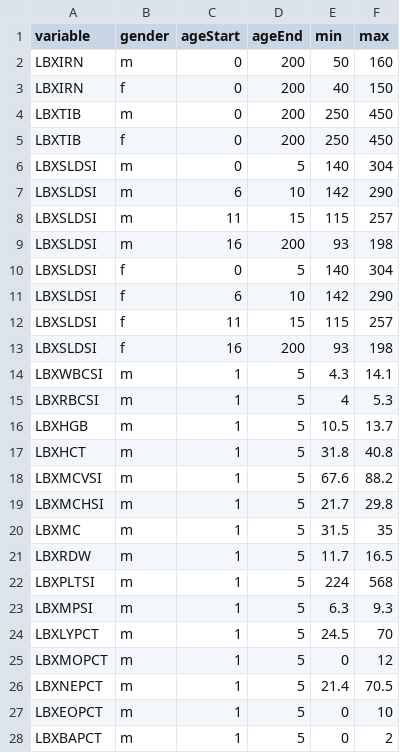
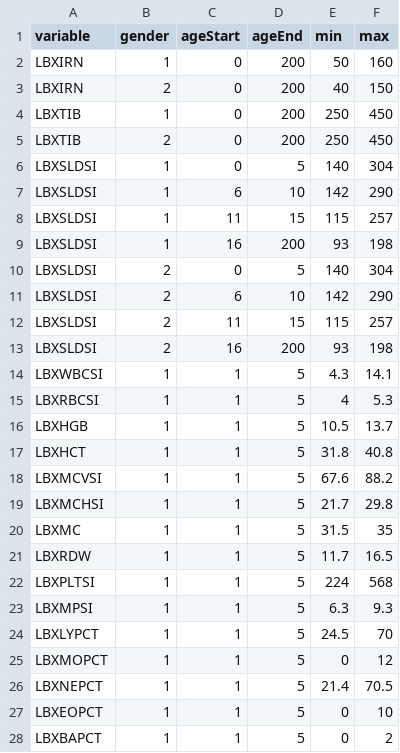
Before and after one commit to santanche/lab2learn, a CSV file: data/nhanes2005-2006/reference-ranges.csv, drawn as a sheet; only a part is shown; the diff covers the shown part only.

Commit message:
Gender represented as numbers

```diff
--- a/data/nhanes2005-2006/reference-ranges.csv
+++ b/data/nhanes2005-2006/reference-ranges.csv
@@ -1,28 +1,28 @@
 "variable","gender","ageStart","ageEnd","min","max"
-"LBXIRN","m",0,200,50,160
-"LBXIRN","f",0,200,40,150
-"LBXTIB","m",0,200,250,450
-"LBXTIB","f",0,200,250,450
-"LBXSLDSI","m",0,5,140,304
-"LBXSLDSI","m",6,10,142,290
-"LBXSLDSI","m",11,15,115,257
-"LBXSLDSI","m",16,200,93,198
-"LBXSLDSI","f",0,5,140,304
-"LBXSLDSI","f",6,10,142,290
-"LBXSLDSI","f",11,15,115,257
-"LBXSLDSI","f",16,200,93,198
-"LBXWBCSI","m",1,5,4.3,14.1
-"LBXRBCSI","m",1,5,4,5.3
-"LBXHGB","m",1,5,10.5,13.7
-"LBXHCT","m",1,5,31.8,40.8
-"LBXMCVSI","m",1,5,67.6,88.2
-"LBXMCHSI","m",1,5,21.7,29.8
-"LBXMC","m",1,5,31.5,35
-"LBXRDW","m",1,5,11.7,16.5
-"LBXPLTSI","m",1,5,224,568
-"LBXMPSI","m",1,5,6.3,9.3
-"LBXLYPCT","m",1,5,24.5,70
-"LBXMOPCT","m",1,5,0,12
-"LBXNEPCT","m",1,5,21.4,70.5
-"LBXEOPCT","m",1,5,0,10
-"LBXBAPCT","m",1,5,0,2
+"LBXIRN",1,0,200,50,160
+"LBXIRN",2,0,200,40,150
+"LBXTIB",1,0,200,250,450
+"LBXTIB",2,0,200,250,450
+"LBXSLDSI",1,0,5,140,304
+"LBXSLDSI",1,6,10,142,290
+"LBXSLDSI",1,11,15,115,257
+"LBXSLDSI",1,16,200,93,198
+"LBXSLDSI",2,0,5,140,304
+"LBXSLDSI",2,6,10,142,290
+"LBXSLDSI",2,11,15,115,257
+"LBXSLDSI",2,16,200,93,198
+"LBXWBCSI",1,1,5,4.3,14.1
+"LBXRBCSI",1,1,5,4,5.3
+"LBXHGB",1,1,5,10.5,13.7
+"LBXHCT",1,1,5,31.8,40.8
+"LBXMCVSI",1,1,5,67.6,88.2
+"LBXMCHSI",1,1,5,21.7,29.8
+"LBXMC",1,1,5,31.5,35
+"LBXRDW",1,1,5,11.7,16.5
+"LBXPLTSI",1,1,5,224,568
+"LBXMPSI",1,1,5,6.3,9.3
+"LBXLYPCT",1,1,5,24.5,70
+"LBXMOPCT",1,1,5,0,12
+"LBXNEPCT",1,1,5,21.4,70.5
+"LBXEOPCT",1,1,5,0,10
+"LBXBAPCT",1,1,5,0,2
```
Also changed, not shown: 105 edited cells elsewhere in this file.
